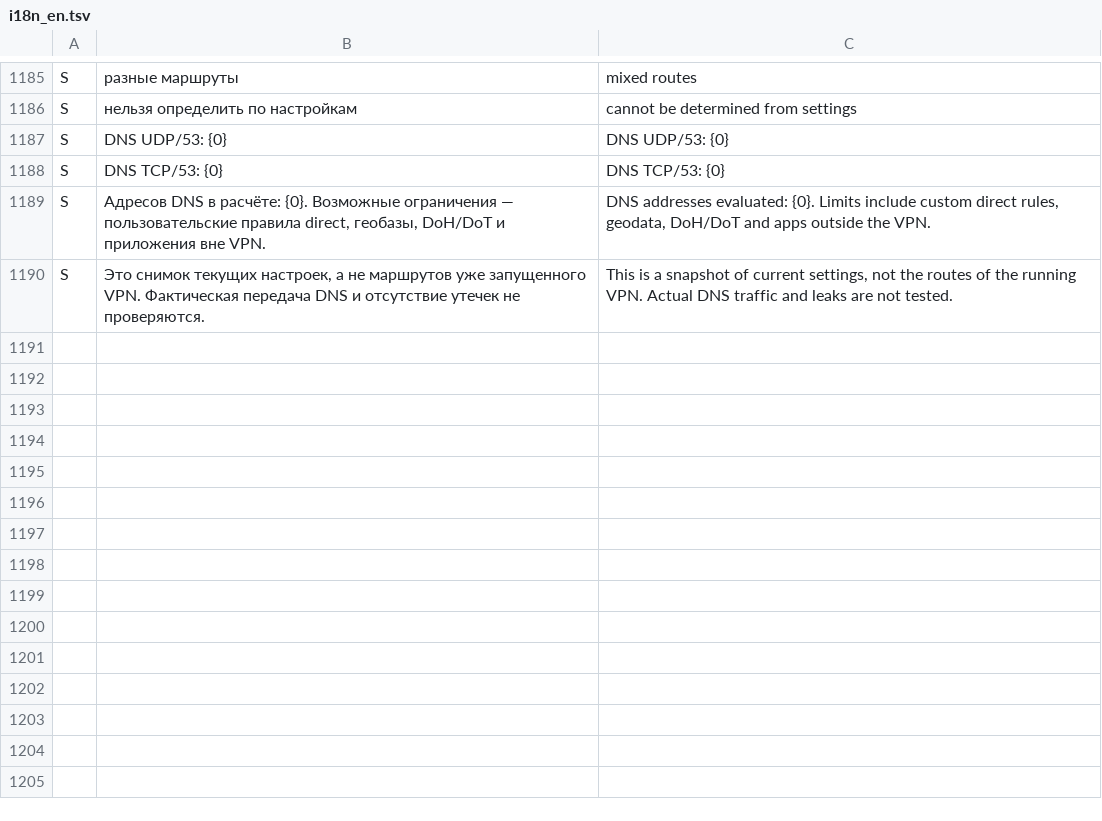
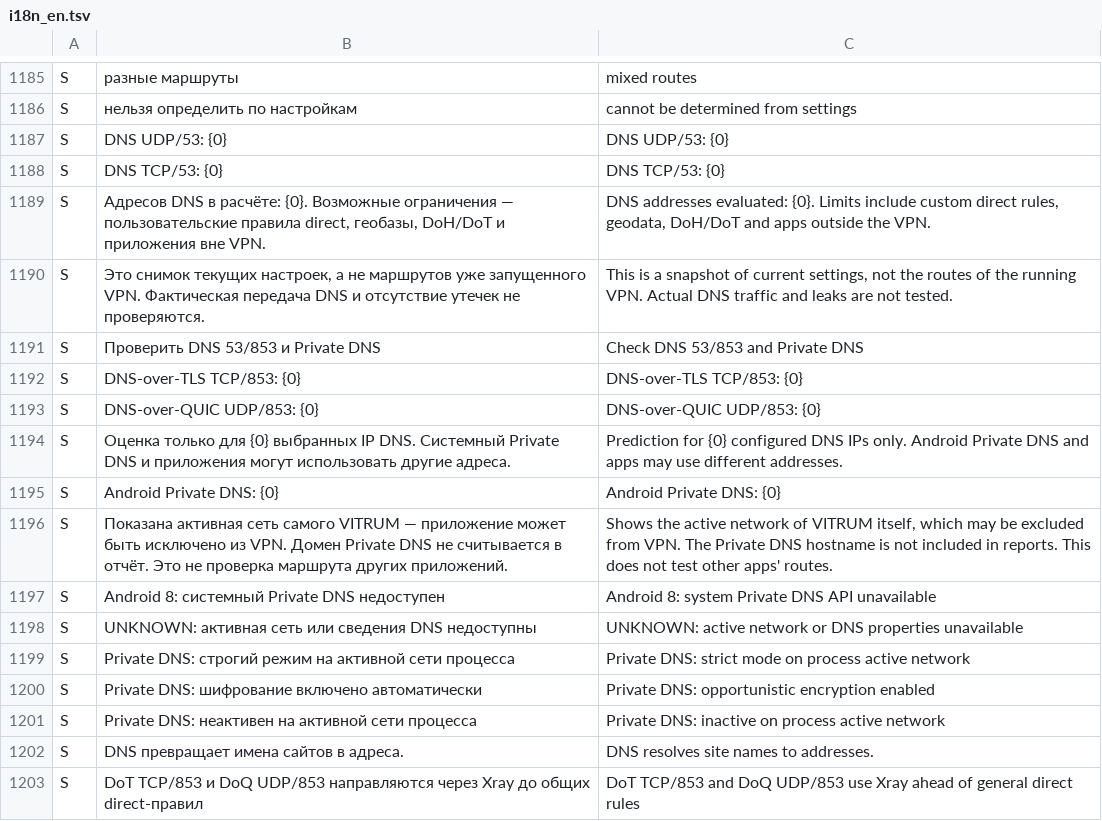
Before and after one commit to lolokeksu09/Vitrum, a TSV file: app/src/main/res/raw/i18n_en.tsv, drawn as a sheet; only a part is shown, gaps mark what is left out.

Commit message:
i18n(v2.7): translated DoT/DoQ guard and Android Private DNS diagnostic labels

```diff
--- a/app/src/main/res/raw/i18n_en.tsv
+++ b/app/src/main/res/raw/i18n_en.tsv
@@ -1190 +1190,14 @@ S	Адресов DNS в расчёте: {0}. Возможные ограниче
 S	Это снимок текущих настроек, а не маршрутов уже запущенного VPN. Фактическая передача DNS и отсутствие утечек не проверяются.	This is a snapshot of current settings, not the routes of the running VPN. Actual DNS traffic and leaks are not tested.
+S	Проверить DNS 53/853 и Private DNS	Check DNS 53/853 and Private DNS
+S	DNS-over-TLS TCP/853: {0}	DNS-over-TLS TCP/853: {0}
+S	DNS-over-QUIC UDP/853: {0}	DNS-over-QUIC UDP/853: {0}
+S	Оценка только для {0} выбранных IP DNS. Системный Private DNS и приложения могут использовать другие адреса.	Prediction for {0} configured DNS IPs only. Android Private DNS and apps may use different addresses.
+S	Android Private DNS: {0}	Android Private DNS: {0}
+S	Показана активная сеть самого VITRUM — приложение может быть исключено из VPN. Домен Private DNS не считывается в отчёт. Это не проверка маршрута других приложений.	Shows the active network of VITRUM itself, which may be excluded from VPN. The Private DNS hostname is not included in reports. This does not test other apps' routes.
+S	Android 8: системный Private DNS недоступен	Android 8: system Private DNS API unavailable
+S	UNKNOWN: активная сеть или сведения DNS недоступны	UNKNOWN: active network or DNS properties unavailable
+S	Private DNS: строгий режим на активной сети процесса	Private DNS: strict mode on process active network
+S	Private DNS: шифрование включено автоматически	Private DNS: opportunistic encryption enabled
+S	Private DNS: неактивен на активной сети процесса	Private DNS: inactive on process active network
+S	DNS превращает имена сайтов в адреса.	DNS resolves site names to addresses.
+S	DoT TCP/853 и DoQ UDP/853 направляются через Xray до общих direct-правил	DoT TCP/853 and DoQ UDP/853 use Xray ahead of general direct rules
```
